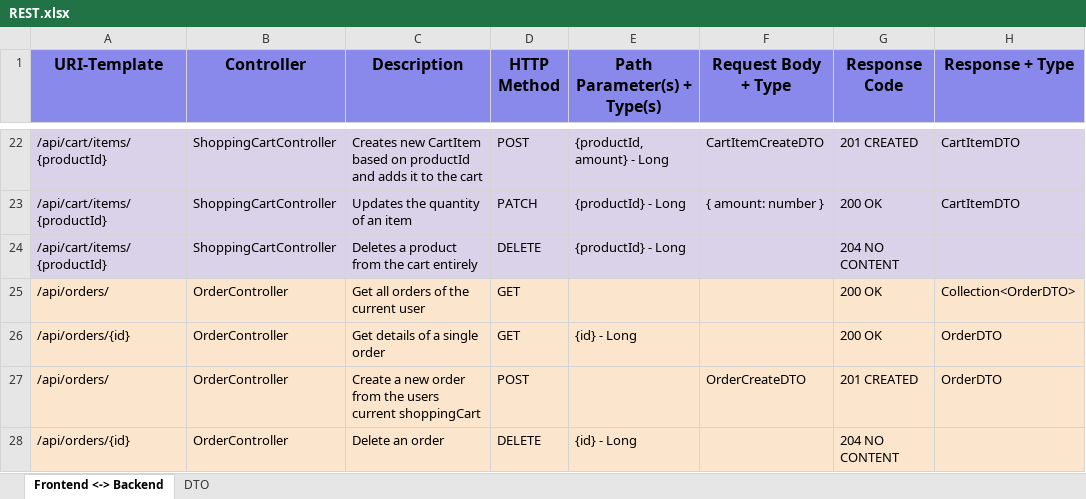
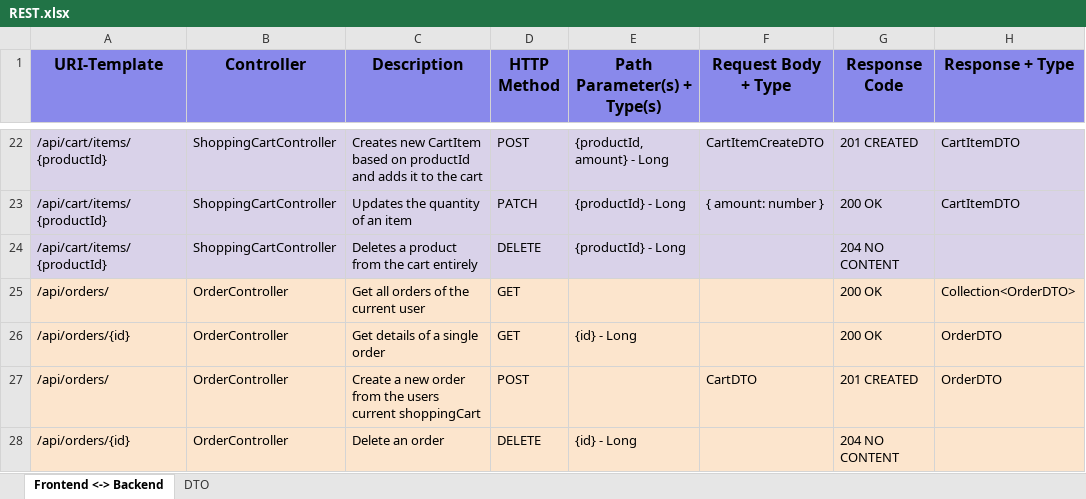
Before and after one commit to ayleen-eden/retro-duck-webshop, an Excel workbook: REST.xlsx, sheet Frontend <-> Backend, drawn as a sheet; only a part is shown, gaps mark what is left out; values as stored, in another font and other column widths than the file's, no borders; charts and pictures and table styles not drawn; the diff names each change by its address in the sheet, - before the commit and + after, or states it on an @@ line.

Commit message:
updated REST.xlsx for consistency (OrderCreateDTO -> CartDTO)

```diff
--- a/REST.xlsx (sheet Frontend <-> Backend)
+++ b/REST.xlsx (sheet Frontend <-> Backend)
-F27 (Request Body + Type): OrderCreateDTO
+F27 (Request Body + Type): CartDTO
```
Also changed, not shown: charts or pictures.
